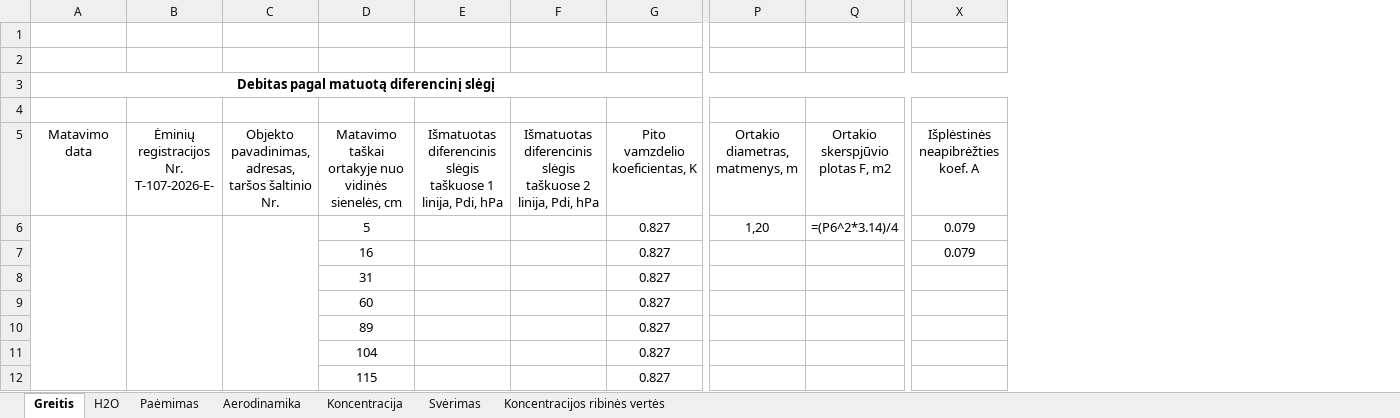
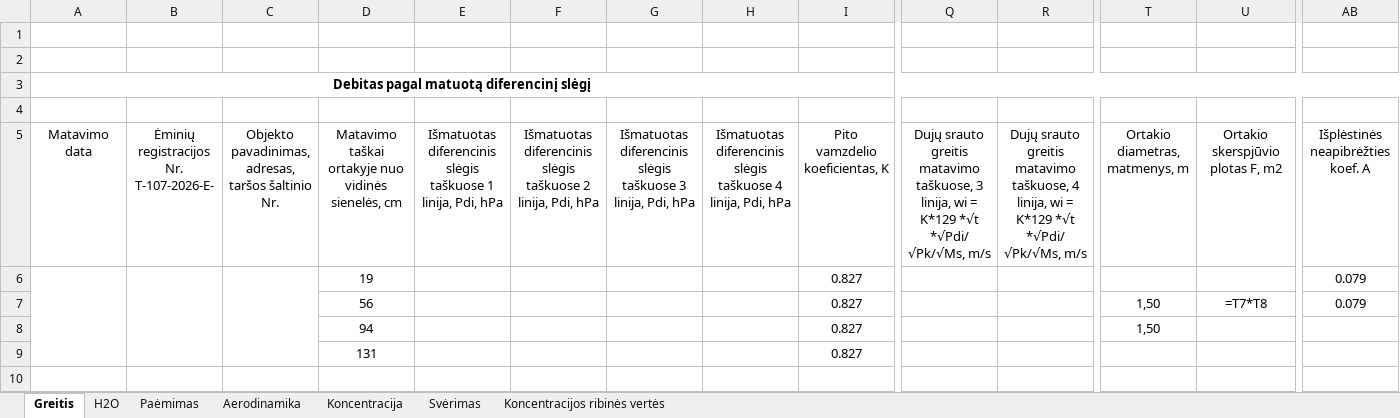
Before and after one commit to TomasVilkickas/Skaiciavimai, an Excel workbook: Rezultatai.xlsx, sheet Greitis, drawn as a sheet; only a part is shown, gaps mark what is left out; values as stored, in another font and other column widths than the file's, no borders; formulas without a stored value are shown as written; removed rows and columns are numbered as before the commit, all else as after; rows hold the shown columns only; the diff names each change by its address in the sheet, - before the commit and + after, or states it on an @@ line.

```diff
--- a/Rezultatai.xlsx (sheet Greitis)
+++ b/Rezultatai.xlsx (sheet Greitis)
+column G, row 5: Išmatuotas diferencinis slėgis taškuose 3 linija, Pdi, hPa
+column H, row 5: Išmatuotas diferencinis slėgis taškuose 4 linija, Pdi, hPa
+column Q, row 5: Dujų srauto greitis matavimo taškuose, 3 linija, wi = K*129 *√t *√Pdi/ √Pk/√Ms, m/s
+column R, row 5: Dujų srauto greitis matavimo taškuose, 4 linija, wi = K*129 *√t *√Pdi/ √Pk/√Ms, m/s
-row 6:  |  |  | 5 |  |  | 0.827 | 1,20 | =(P6^2*3.14)/4 | 0.079
+A6:A9 merged
+B6:B9 merged
+C6:C9 merged
-D6: 16
+D6: 19
-row 8:  |  |  | 31 |  |  | 0.827
-row 9:  |  |  | 60 |  |  | 0.827
-row 10:  |  |  | 89 |  |  | 0.827
-row 11:  |  |  | 104 |  |  | 0.827
-row 12:  |  |  | 115 |  |  | 0.827
+row 7:  |  |  | 56 |  |  |  |  | 0.827 |  |  | 1,50 | =T7*T8 | 0.079
+row 8:  |  |  | 94 |  |  |  |  | 0.827 |  |  | 1,50
+row 9:  |  |  | 131 |  |  |  |  | 0.827
```
Also changed, not shown: sheet Paėmimas, sheet Svėrimas, 6 other files.
